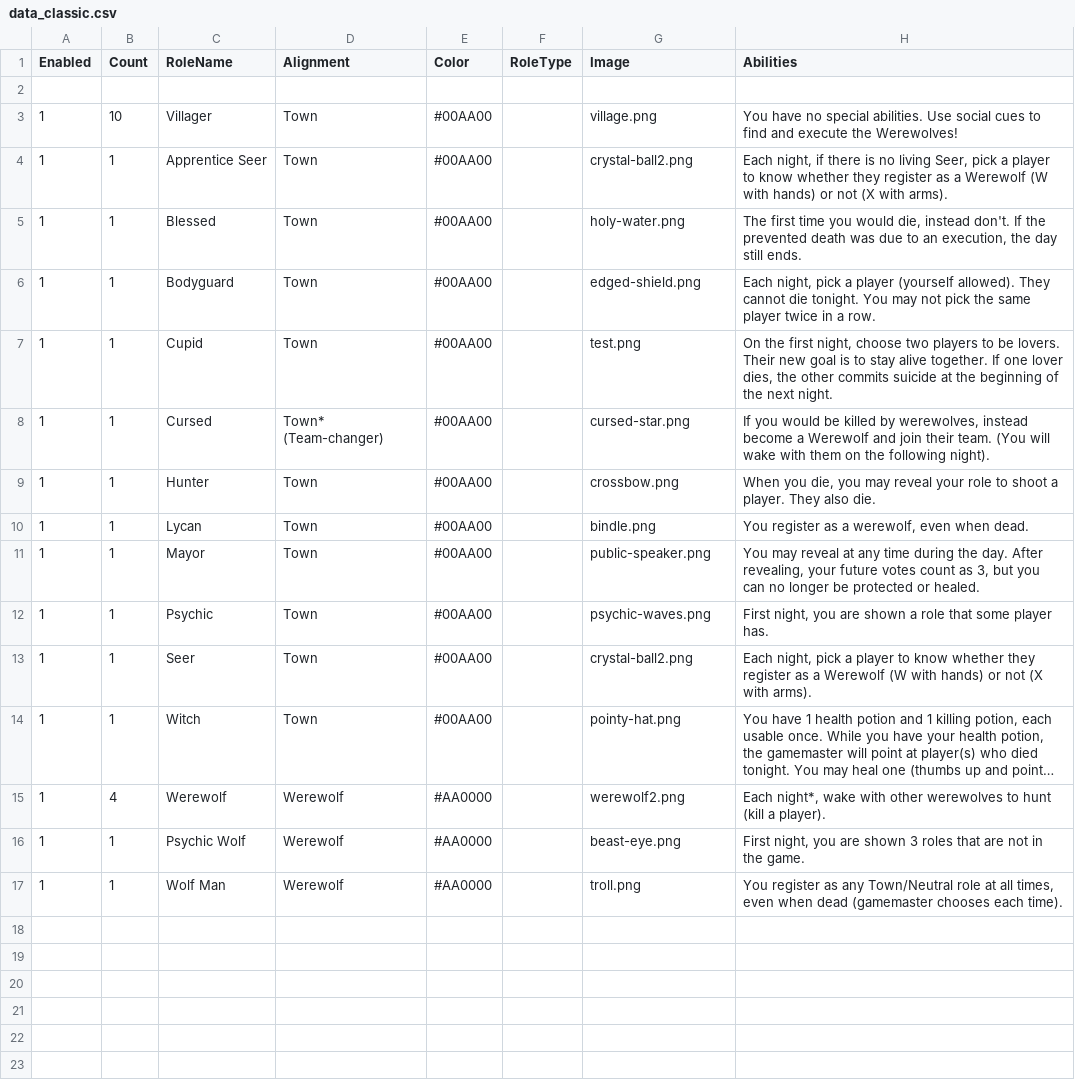
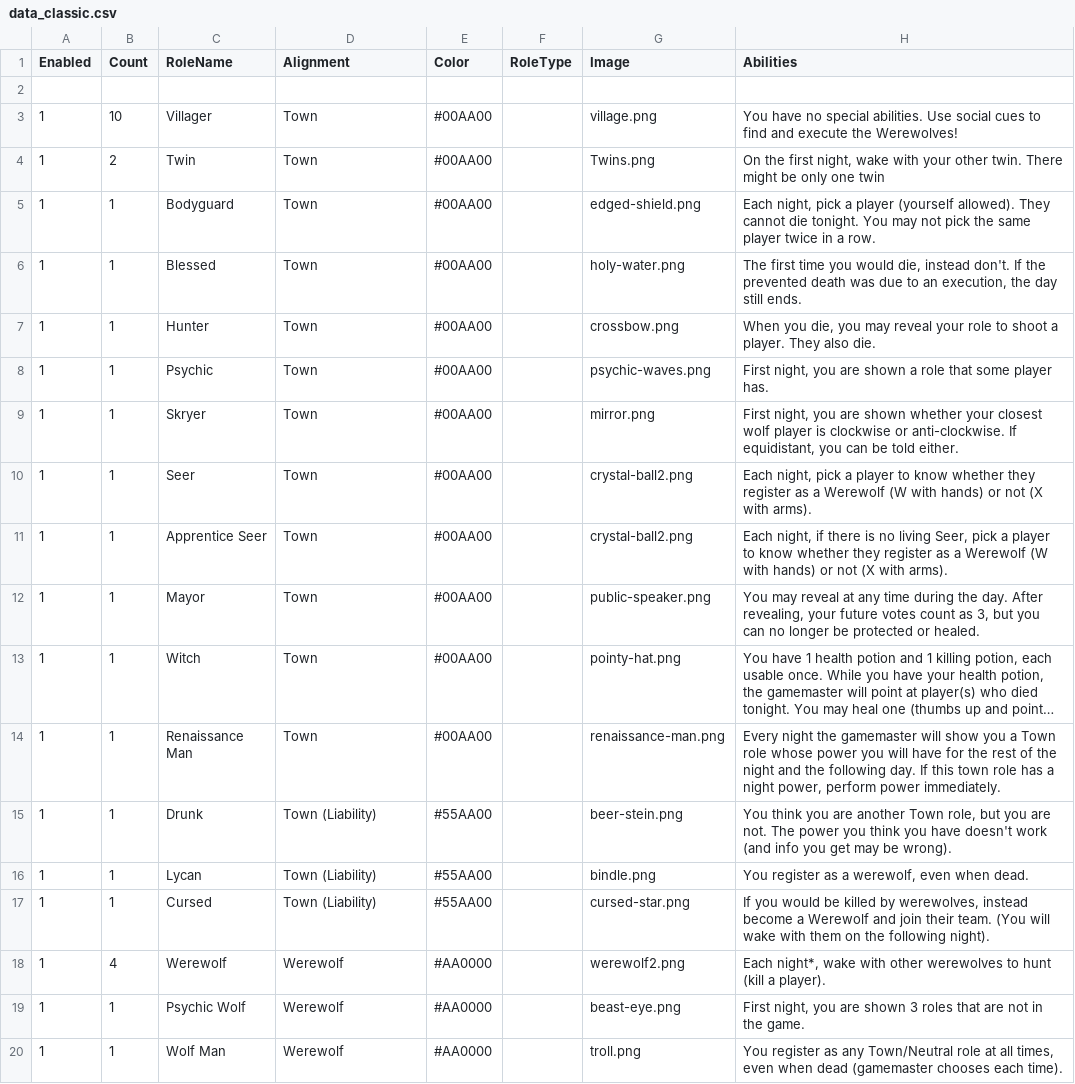
Before and after one commit to johanpip/WerewolfAllstars, a CSV file: ITU_Werewolf/data_classic.csv, drawn as a sheet; long unchanged cells end in …; removed rows and columns are numbered as before the commit, all else as after; the diff names each change by its address in the sheet, - before the commit and + after, or states it on an @@ line.

Commit message:
Johan version 1.0 of "Classic WW"

```diff
--- a/ITU_Werewolf/data_classic.csv
+++ b/ITU_Werewolf/data_classic.csv
+row 4: 1 | 2 | Twin | Town | #00AA00 |  | Twins.png | On the first night, wake with your other twin. There might be only one twin
@@ row 6 moved to row 5: 1 @@
@@ row 5 moved to row 6: 1 @@
@@ row 9 moved to row 7: 1 @@
@@ row 12 moved to row 8: 1 @@
+row 9: 1 | 1 | Skryer | Town | #00AA00 |  | mirror.png | First night, you are shown whether your closest wolf player is clockwise or anti-clockwise. If equidistant, you can be told either.
@@ row 13 moved to row 10: 1 @@
-row 7: 1 | 1 | Cupid | Town | #00AA00 |  | test.png | On the first night, choose two players to be lovers. Their new goal is to stay alive together. If one lover dies, the other commits suicide at the beginning of the next night.
-row 8: 1 | 1 | Cursed | Town* (Team-changer) | #00AA00 |  | cursed-star.png | If you would be killed by werewolves, instead become a Werewolf and join their team. (You will wake with them on the following night).
-row 10: 1 | 1 | Lycan | Town | #00AA00 |  | bindle.png | You register as a werewolf, even when dead.
+row 14: 1 | 1 | Renaissance Man | Town | #00AA00 |  | renaissance-man.png | Every night the gamemaster will show you a Town role whose power you will have for the rest of the night and the following day. If this town role has a night power, perform power immediately.
+row 15: 1 | 1 | Drunk | Town (Liability) | #55AA00 |  | beer-stein.png | You think you are another Town role, but you are not. The power you think you have doesn't work (and info you get may be wrong).
+row 16: 1 | 1 | Lycan | Town (Liability) | #55AA00 |  | bindle.png | You register as a werewolf, even when dead.
+row 17: 1 | 1 | Cursed | Town (Liability) | #55AA00 |  | cursed-star.png | If you would be killed by werewolves, instead become a Werewolf and join their team. (You will wake with them on the following night).
```
Also changed, not shown: 3 other files.
